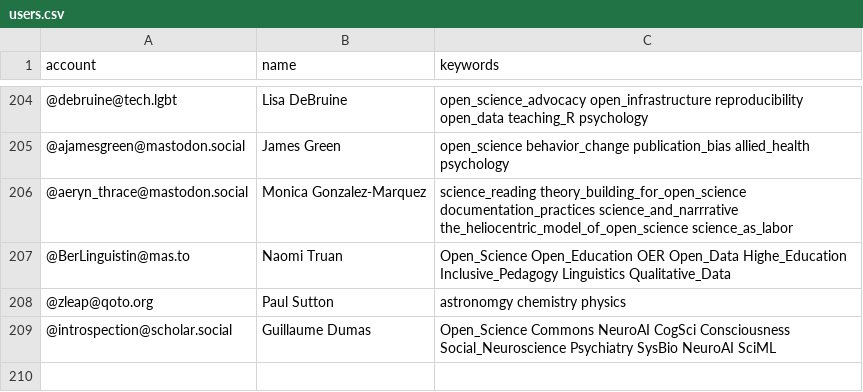
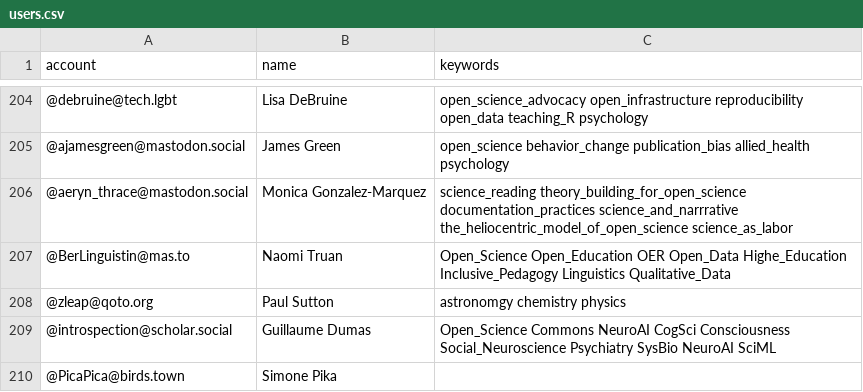
Before and after one commit to smach/Mastodon-OpenScience, a CSV file: resources/users.csv, drawn as a sheet; only a part is shown, gaps mark what is left out.

Commit message:
Update users.csv

```diff
--- a/resources/users.csv
+++ b/resources/users.csv
@@ -209 +209,2 @@ account,name,keywords
 @introspection@scholar.social,Guillaume Dumas,Open_Science Commons NeuroAI CogSci Consciousness Social_Neuroscience Psychiatry SysBio NeuroAI SciML
+@PicaPica@birds.town,Simone Pika,
```
